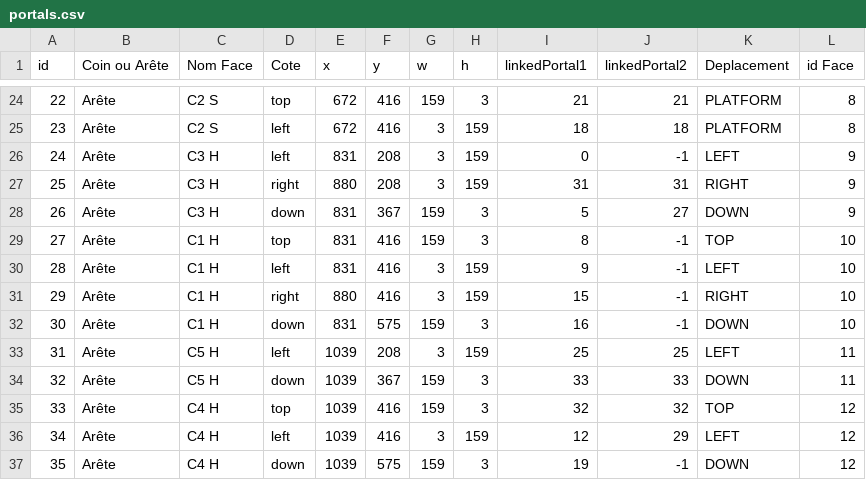
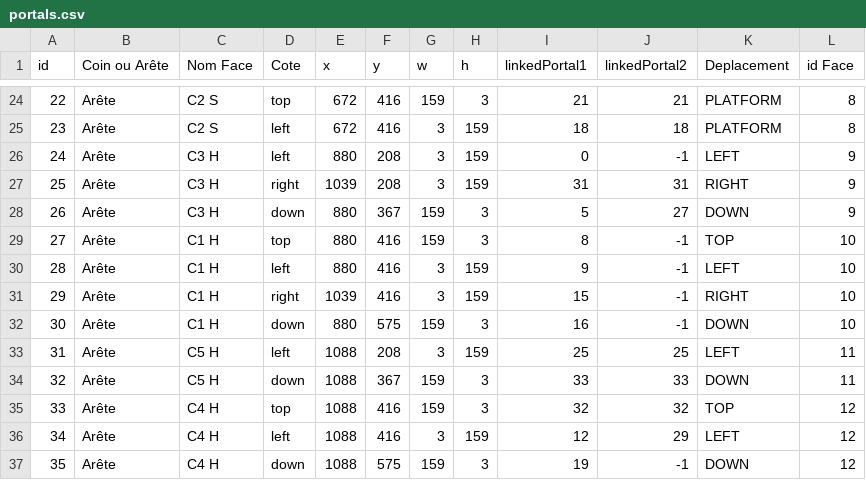
Before and after one commit to ShadowMitia/ProjetMapping, a CSV file: bin/data/portals.csv, drawn as a sheet; only a part is shown, gaps mark what is left out.

```diff
--- a/bin/data/portals.csv
+++ b/bin/data/portals.csv
@@ -25,13 +25,13 @@ id,Coin ou Arête,Nom Face,Cote,x,y,w,h,linkedPortal1,linkedPortal2,Deplacement,
 23,Arête,C2 S,left,672,416,3,159,18,18,PLATFORM,8
-24,Arête,C3 H,left,831,208,3,159,0,-1,LEFT,9
-25,Arête,C3 H,right,880,208,3,159,31,31,RIGHT,9
-26,Arête,C3 H,down,831,367,159,3,5,27,DOWN,9
-27,Arête,C1 H,top,831,416,159,3,8,-1,TOP,10
-28,Arête,C1 H,left,831,416,3,159,9,-1,LEFT,10
-29,Arête,C1 H,right,880,416,3,159,15,-1,RIGHT,10
-30,Arête,C1 H,down,831,575,159,3,16,-1,DOWN,10
-31,Arête,C5 H,left,1039,208,3,159,25,25,LEFT,11
-32,Arête,C5 H,down,1039,367,159,3,33,33,DOWN,11
-33,Arête,C4 H,top,1039,416,159,3,32,32,TOP,12
-34,Arête,C4 H,left,1039,416,3,159,12,29,LEFT,12
-35,Arête,C4 H,down,1039,575,159,3,19,-1,DOWN,12
+24,Arête,C3 H,left,880,208,3,159,0,-1,LEFT,9
+25,Arête,C3 H,right,1039,208,3,159,31,31,RIGHT,9
+26,Arête,C3 H,down,880,367,159,3,5,27,DOWN,9
+27,Arête,C1 H,top,880,416,159,3,8,-1,TOP,10
+28,Arête,C1 H,left,880,416,3,159,9,-1,LEFT,10
+29,Arête,C1 H,right,1039,416,3,159,15,-1,RIGHT,10
+30,Arête,C1 H,down,880,575,159,3,16,-1,DOWN,10
+31,Arête,C5 H,left,1088,208,3,159,25,25,LEFT,11
+32,Arête,C5 H,down,1088,367,159,3,33,33,DOWN,11
+33,Arête,C4 H,top,1088,416,159,3,32,32,TOP,12
+34,Arête,C4 H,left,1088,416,3,159,12,29,LEFT,12
+35,Arête,C4 H,down,1088,575,159,3,19,-1,DOWN,12
```
Also changed, not shown: bin/data/faces.csv, 5 other files.
